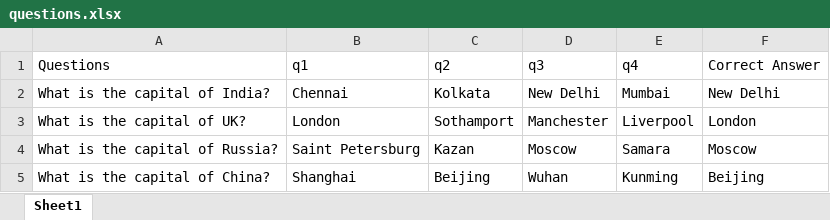
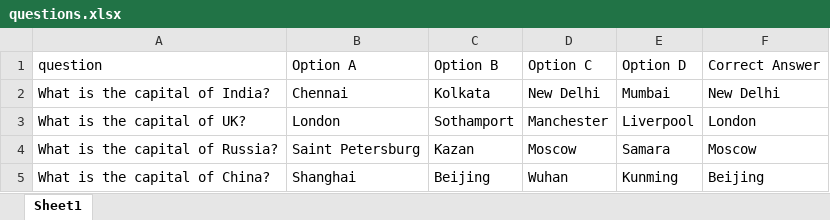
Before and after one commit to vishalnandy/Demo_Quiz, an Excel workbook: questions.xlsx, sheet Sheet1, drawn as a sheet; values as stored, in another font and other column widths than the file's, no borders; removed rows and columns are numbered as before the commit, all else as after; the diff names each change by its address in the sheet, - before the commit and + after, or states it on an @@ line.

```diff
--- a/questions.xlsx (sheet Sheet1)
+++ b/questions.xlsx (sheet Sheet1)
-row 1: Questions | q1 | q2 | q3 | q4 | Correct Answer
+row 1: question | Option A | Option B | Option C | Option D | Correct Answer
```
Also changed, not shown: 2 other files.
